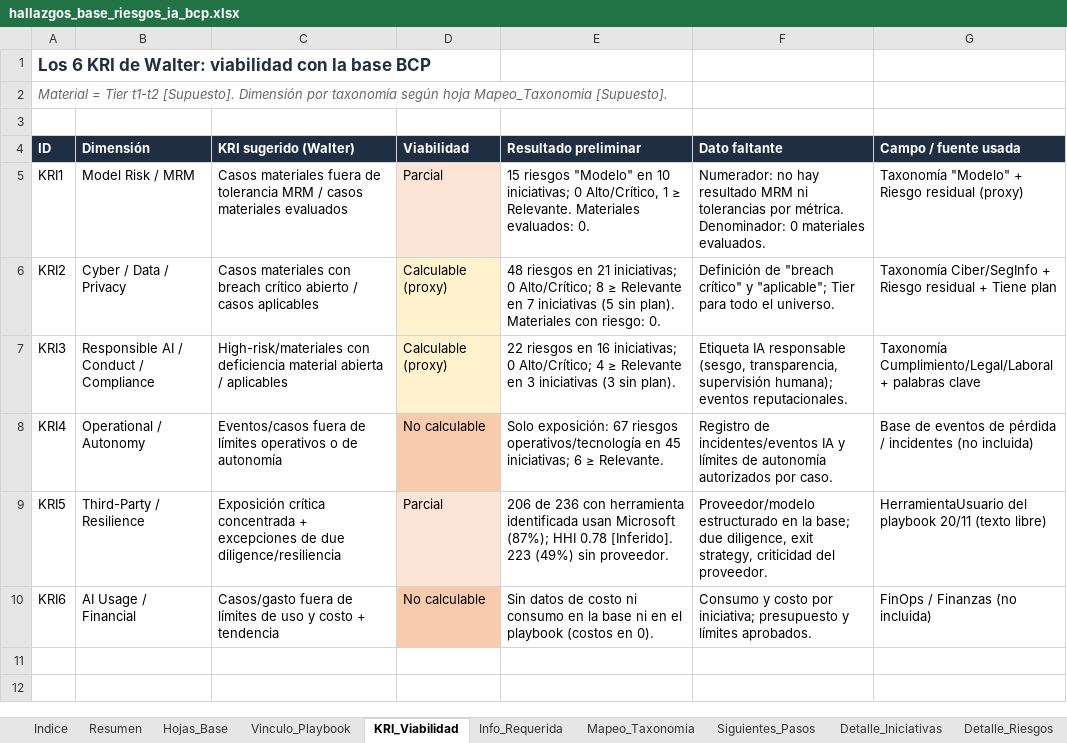
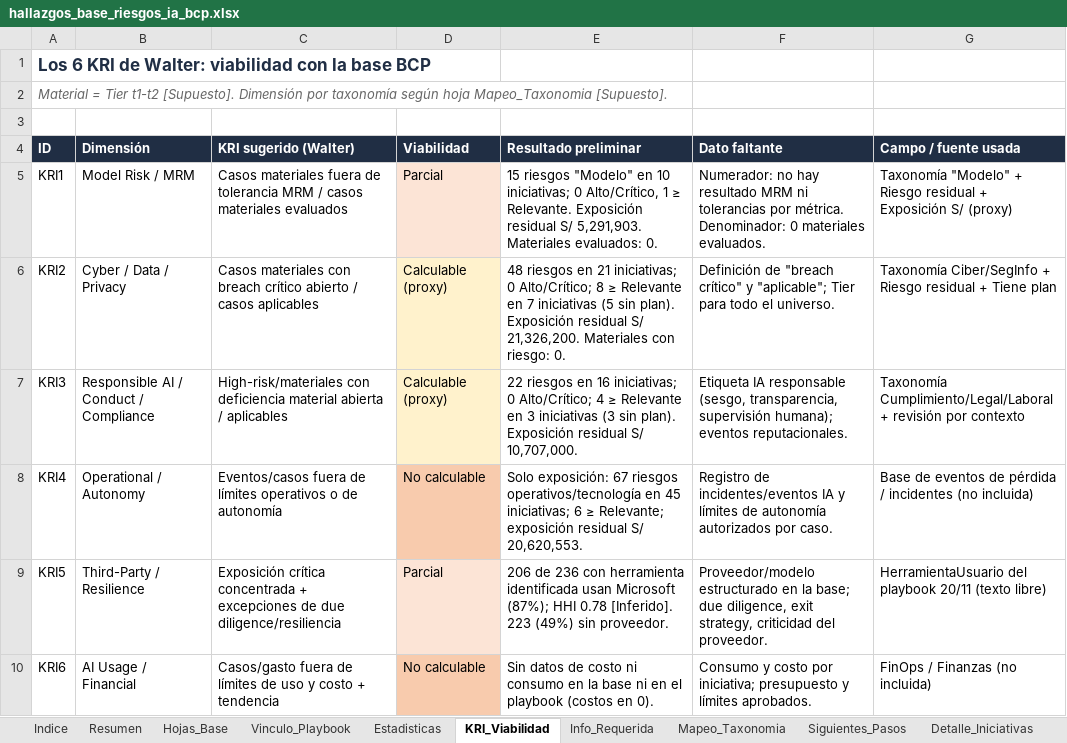
Before and after one commit to DanteBarreto/Proyecto-Iniciativa-IA, an Excel workbook: 07_Analisis_Reporte_Iniciativas/hallazgos_base_riesgos_ia_bcp.xlsx, sheet KRI_Viabilidad, drawn as a sheet; values as stored, in another font and other column widths than the file's, no borders; the diff names each change by its address in the sheet, - before the commit and + after, or states it on an @@ line.

```diff
--- a/07_Analisis_Reporte_Iniciativas/hallazgos_base_riesgos_ia_bcp.xlsx (sheet KRI_Viabilidad)
+++ b/07_Analisis_Reporte_Iniciativas/hallazgos_base_riesgos_ia_bcp.xlsx (sheet KRI_Viabilidad)
+sheet tab: Estadisticas
-E5 (Resultado preliminar): …≥ Relevante. Materiales evaluados:…
+E5 (Resultado preliminar): …≥ Relevante. Exposición residual S/ 5,291,903. Materiales evaluados:…
-G5 (Campo / fuente usada): …Riesgo residual (proxy)
+G5 (Campo / fuente usada): …Riesgo residual + Exposición S/ (proxy)
-E6 (Resultado preliminar): …sin plan). Materiales con…
+E6 (Resultado preliminar): …sin plan). Exposición residual S/ 21,326,200. Materiales con…
-E7 (Resultado preliminar): …sin plan).
+E7 (Resultado preliminar): …sin plan). Exposición residual S/ 10,707,000.
-G7 (Campo / fuente usada): …Cumplimiento/Legal/Laboral + palabras clave
+G7 (Campo / fuente usada): …Cumplimiento/Legal/Laboral + revisión por contexto
-E8 (Resultado preliminar): …6 ≥ Relevante.
+E8 (Resultado preliminar): …6 ≥ Relevante; exposición residual S/ 20,620,553.
```
Also changed, not shown: sheet Detalle_Riesgos, sheet Mapeo_Taxonomia, sheet Resumen, sheet Siguientes_Pasos, sheet Indice, sheet Detalle_Iniciativas, 2 more sheets, charts or pictures, 1 other file.
